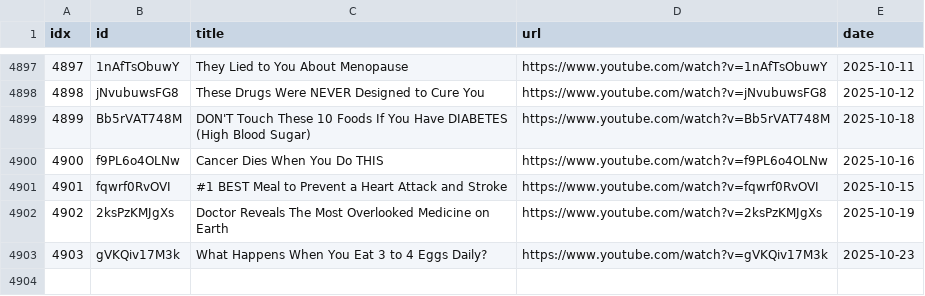
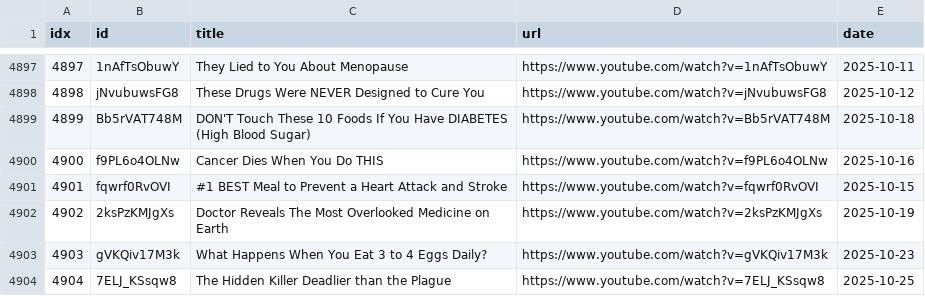
Before and after one commit to sumsjp/Drberg, a CSV file: src/video_list.csv, drawn as a sheet; only a part is shown, gaps mark what is left out.

```diff
--- a/src/video_list.csv
+++ b/src/video_list.csv
@@ -4903 +4903,2 @@ idx,id,title,url,date
 4903,gVKQiv17M3k,What Happens When You Eat 3 to 4 Eggs Daily?,https://www.youtube.com/watch?v=gVKQiv17M3k,2025-10-23
+4904,7ELJ_KSsqw8,The Hidden Killer Deadlier than the Plague,https://www.youtube.com/watch?v=7ELJ_KSsqw8,2025-10-25
```
Also changed, not shown: 4 other files.
